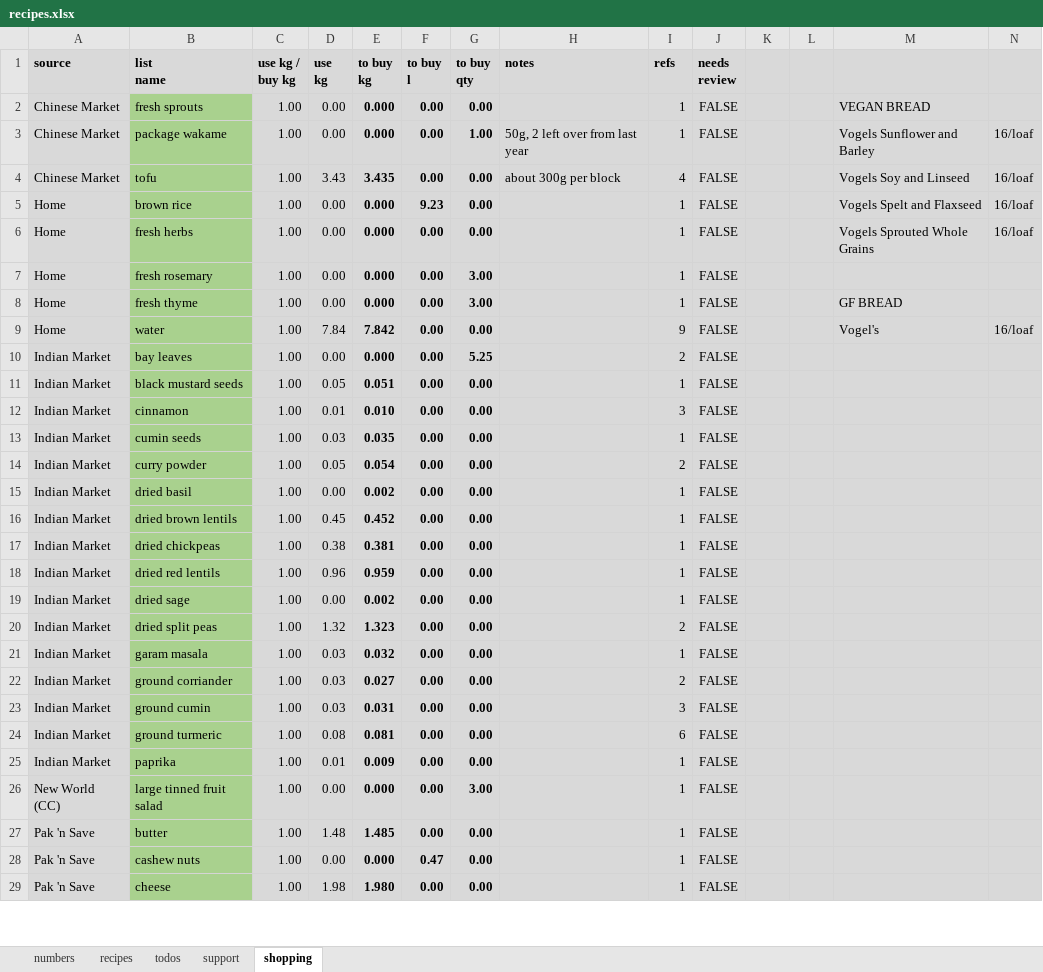
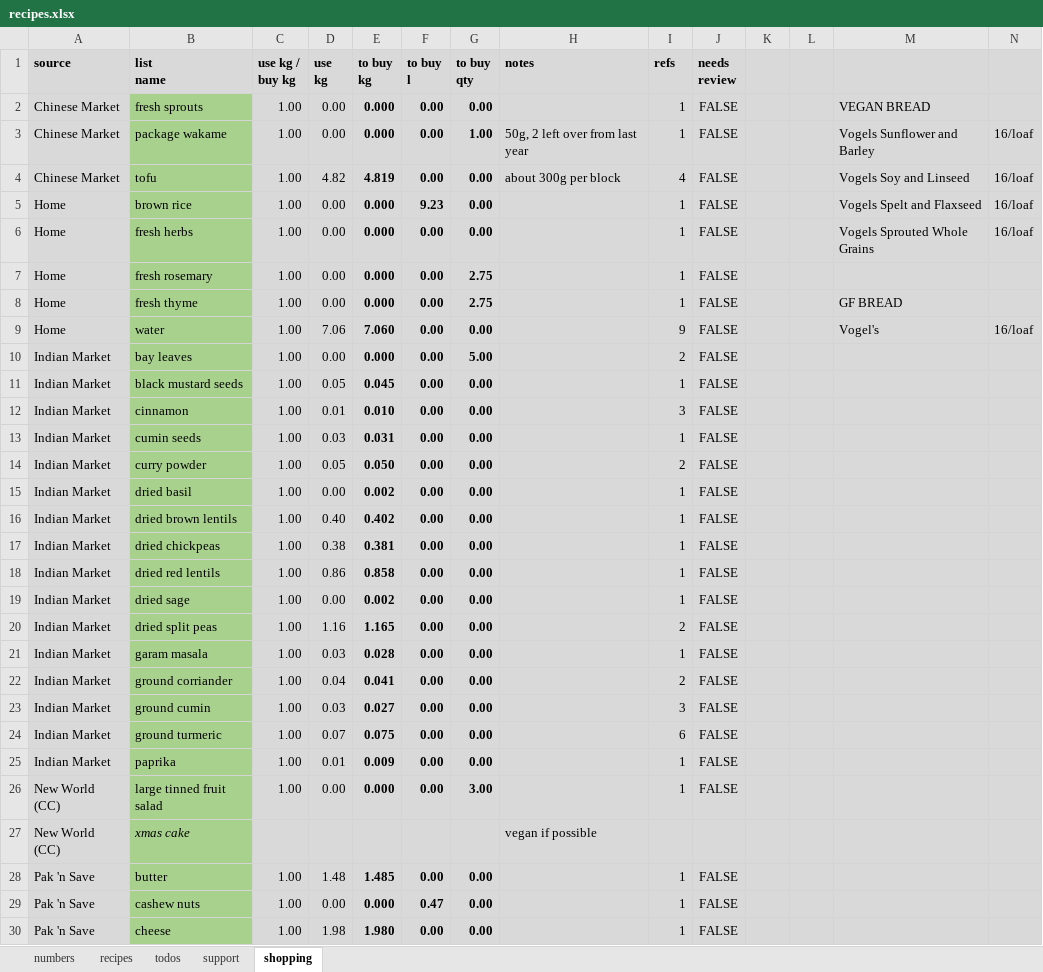
Before and after one commit to leonardguy/dunedin-zen, an Excel workbook: recipes.xlsx, sheet shopping, drawn as a sheet; only a part is shown; values as stored, in another font and other column widths than the file's, no borders; conditional formats not drawn; rows hold the shown columns only; the diff covers the shown part only; the diff names each change by its address in the sheet, - before the commit and + after, or states it on an @@ line.

Commit message:
gabrielle now safe meal. added sundries to shopping list.

```diff
--- a/recipes.xlsx (sheet shopping)
+++ b/recipes.xlsx (sheet shopping)
-D4 (use kg): 3.43
+D4 (use kg): 4.82
-E4 (to buy kg): 3.435
+E4 (to buy kg): 4.819
-G7:G8 (to buy qty): 3.00
+G7:G8 (to buy qty): 2.75
-D9 (use kg): 7.84
+D9 (use kg): 7.06
-E9 (to buy kg): 7.842
+E9 (to buy kg): 7.060
-G10 (to buy qty): 5.25
+G10 (to buy qty): 5.00
-E11 (to buy kg): 0.051
+E11 (to buy kg): 0.045
-E13 (to buy kg): 0.035
+E13 (to buy kg): 0.031
-E14 (to buy kg): 0.054
+E14 (to buy kg): 0.050
-D16 (use kg): 0.45
+D16 (use kg): 0.40
-E16 (to buy kg): 0.452
+E16 (to buy kg): 0.402
-D18 (use kg): 0.96
+D18 (use kg): 0.86
-E18 (to buy kg): 0.959
+E18 (to buy kg): 0.858
-D20 (use kg): 1.32
+D20 (use kg): 1.16
-E20 (to buy kg): 1.323
+E20 (to buy kg): 1.165
-E21 (to buy kg): 0.032
+E21 (to buy kg): 0.028
-D22 (use kg): 0.03
+D22 (use kg): 0.04
-E22 (to buy kg): 0.027
+E22 (to buy kg): 0.041
-E23 (to buy kg): 0.031
+E23 (to buy kg): 0.027
-D24 (use kg): 0.08
+D24 (use kg): 0.07
-E24 (to buy kg): 0.081
+E24 (to buy kg): 0.075
+row 27: New World (CC) | xmas cake |  |  |  |  |  | vegan if possible
```
Also changed, not shown: 24 added rows and 57 edited cells elsewhere in this sheet, sheet recipes, sheet support, sheet numbers, sheet todos, formulas that keep their value.
